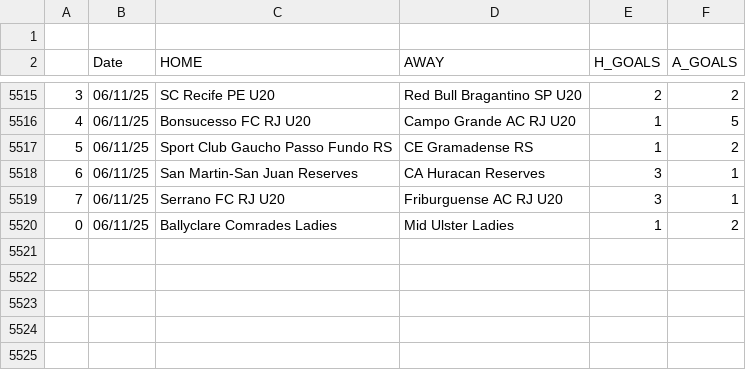
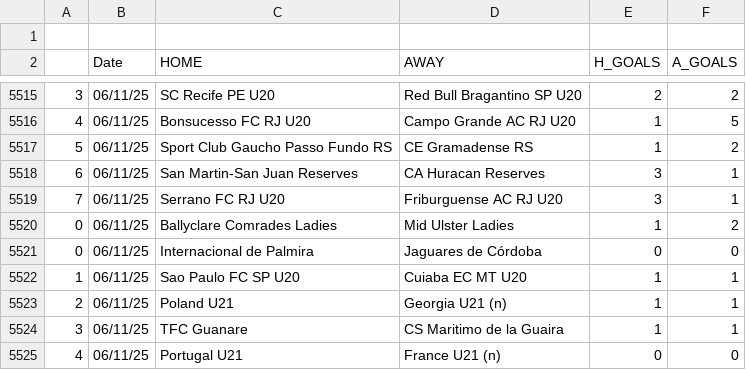
Before and after one commit to JOSPHATT/Finished_Matches, a CSV file: Finished_matches.csv, drawn as a sheet; only a part is shown, gaps mark what is left out.

```diff
--- a/Finished_matches.csv
+++ b/Finished_matches.csv
@@ -5520 +5520,6 @@
 0,06/11/25,Ballyclare Comrades Ladies,Mid Ulster Ladies,1,2
+0,06/11/25,Internacional de Palmira,Jaguares de Córdoba,0,0
+1,06/11/25,Sao Paulo FC SP U20,Cuiaba EC MT U20,1,1
+2,06/11/25,Poland U21,Georgia U21 (n),1,1
+3,06/11/25,TFC Guanare,CS Maritimo de la Guaira,1,1
+4,06/11/25,Portugal U21,France U21 (n),0,0
```
Also changed, not shown: half_time_matches.csv.
